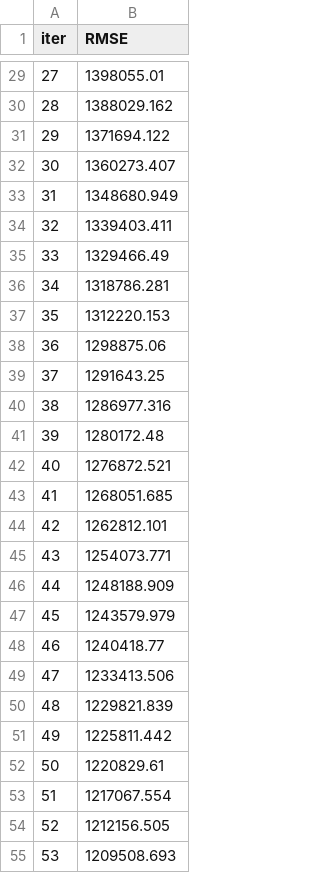
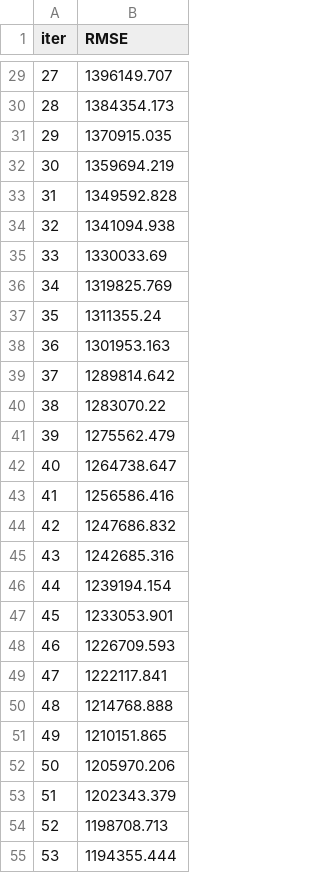
Before and after one commit to ossianhempel/apartment_price_predictor, a TSV file: catboost_info/learn_error.tsv, drawn as a sheet; only a part is shown, gaps mark what is left out; the diff covers the shown part only.

```diff
--- a/catboost_info/learn_error.tsv
+++ b/catboost_info/learn_error.tsv
@@ -29,27 +29,27 @@ iter	RMSE
-27	1398055.01
-28	1388029.162
-29	1371694.122
-30	1360273.407
-31	1348680.949
-32	1339403.411
-33	1329466.49
-34	1318786.281
-35	1312220.153
-36	1298875.06
-37	1291643.25
-38	1286977.316
-39	1280172.48
-40	1276872.521
-41	1268051.685
-42	1262812.101
-43	1254073.771
-44	1248188.909
-45	1243579.979
-46	1240418.77
-47	1233413.506
-48	1229821.839
-49	1225811.442
-50	1220829.61
-51	1217067.554
-52	1212156.505
-53	1209508.693
+27	1396149.707
+28	1384354.173
+29	1370915.035
+30	1359694.219
+31	1349592.828
+32	1341094.938
+33	1330033.69
+34	1319825.769
+35	1311355.24
+36	1301953.163
+37	1289814.642
+38	1283070.22
+39	1275562.479
+40	1264738.647
+41	1256586.416
+42	1247686.832
+43	1242685.316
+44	1239194.154
+45	1233053.901
+46	1226709.593
+47	1222117.841
+48	1214768.888
+49	1210151.865
+50	1205970.206
+51	1202343.379
+52	1198708.713
+53	1194355.444
```
Also changed, not shown: 73 edited cells elsewhere in this file, artifacts/data.csv, artifacts/test.csv, 4 other files.
